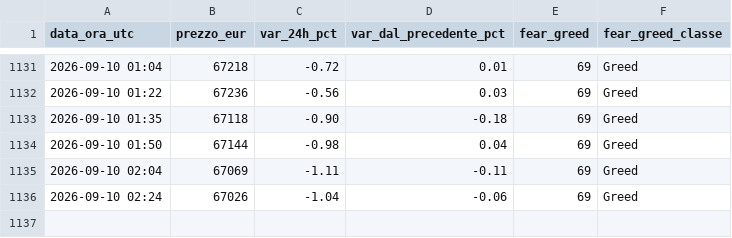
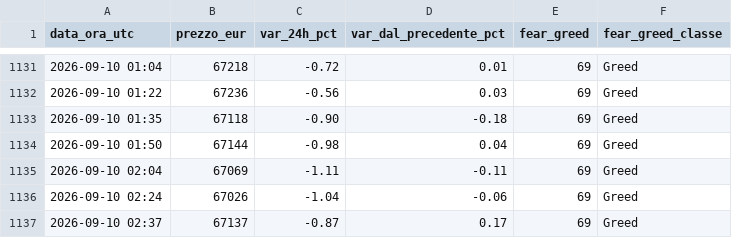
Before and after one commit to tommasopietrelli02-byte/btc-monitor, a CSV file: storico.csv, drawn as a sheet; only a part is shown, gaps mark what is left out; the diff names each change by its address in the sheet, - before the commit and + after, or states it on an @@ line.

```diff
--- a/storico.csv
+++ b/storico.csv
+row 1137: 2026-09-10 02:37 | 67137 | -0.87 | 0.17 | 69 | Greed
```
Also changed, not shown: 2 other files.
